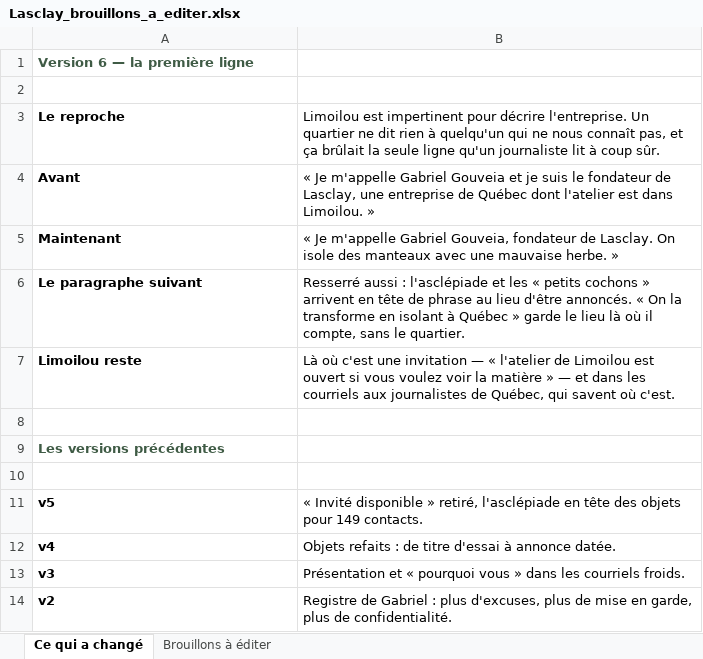
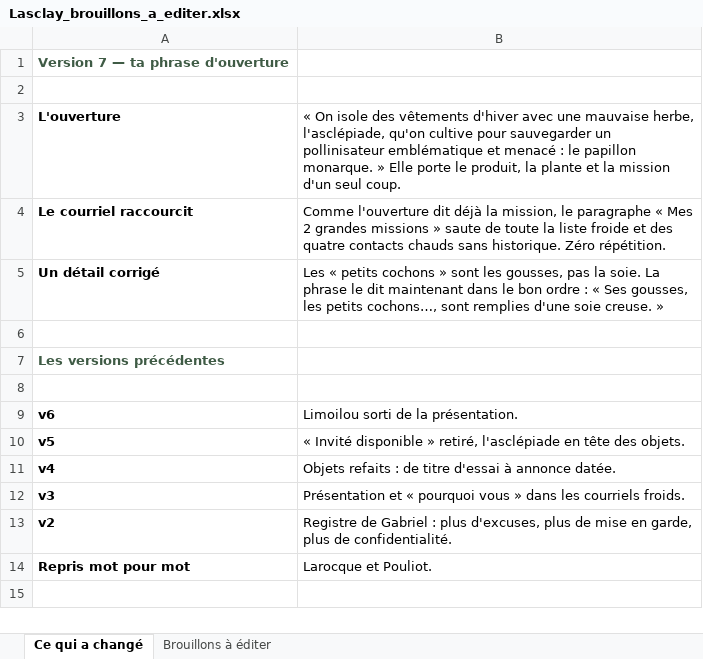
Before and after one commit to lasclay/missive-automations, an Excel workbook: communique-dragons/Lasclay_brouillons_a_editer.xlsx, sheet Ce qui a changé, drawn as a sheet; only a part is shown; the shorter side is filled out with more unchanged rows; values as stored, in another font and other column widths than the file's, no borders; removed rows and columns are numbered as before the commit, all else as after; the diff names each change by its address in the sheet, - before the commit and + after, or states it on an @@ line.

```diff
--- a/communique-dragons/Lasclay_brouillons_a_editer.xlsx (sheet Ce qui a changé)
+++ b/communique-dragons/Lasclay_brouillons_a_editer.xlsx (sheet Ce qui a changé)
-A1: Version 6 — la première ligne
+A1: Version 7 — ta phrase d'ouverture
-row 3: Le reproche | Limoilou est impertinent pour décrire l'entreprise. Un quartier ne dit rien à quelqu'un qui ne nous connaît pas, et ça brûlait la seule ligne qu'un journaliste lit à coup sûr.
-row 4: Avant | « Je m'appelle Gabriel Gouveia et je suis le fondateur de Lasclay, une entreprise de Québec dont l'atelier est dans Limoilou. »
-row 5: Maintenant | « Je m'appelle Gabriel Gouveia, fondateur de Lasclay. On isole des manteaux avec une mauvaise herbe. »
-row 6: Le paragraphe suivant | Resserré aussi : l'asclépiade et les « petits cochons » arrivent en tête de phrase au lieu d'être annoncés. « On la transforme en isolant à Québec » garde le lieu là où il compte, sans le quartier.
-row 7: Limoilou reste | Là où c'est une invitation — « l'atelier de Limoilou est ouvert si vous voulez voir la matière » — et dans les courriels aux journalistes de Québec, qui savent où c'est.
+row 3: L'ouverture | « On isole des vêtements d'hiver avec une mauvaise herbe, l'asclépiade, qu'on cultive pour sauvegarder un pollinisateur emblématique et menacé : le papillon monarque. » Elle porte le produit, la plante et la mission d'un seul coup.
+row 4: Le courriel raccourcit | Comme l'ouverture dit déjà la mission, le paragraphe « Mes 2 grandes missions » saute de toute la liste froide et des quatre contacts chauds sans historique. Zéro répétition.
+row 5: Un détail corrigé | Les « petits cochons » sont les gousses, pas la soie. La phrase le dit maintenant dans le bon ordre : « Ses gousses, les petits cochons…, sont remplies d'une soie creuse. »
+row 9: v6 | Limoilou sorti de la présentation.
-B10: …tête des objets pour 149 contacts.
+B10: …tête des objets.
```
Also changed, not shown: sheet Brouillons à éditer, communique-dragons/Lasclay_v2.xlsx, 5 other files.
